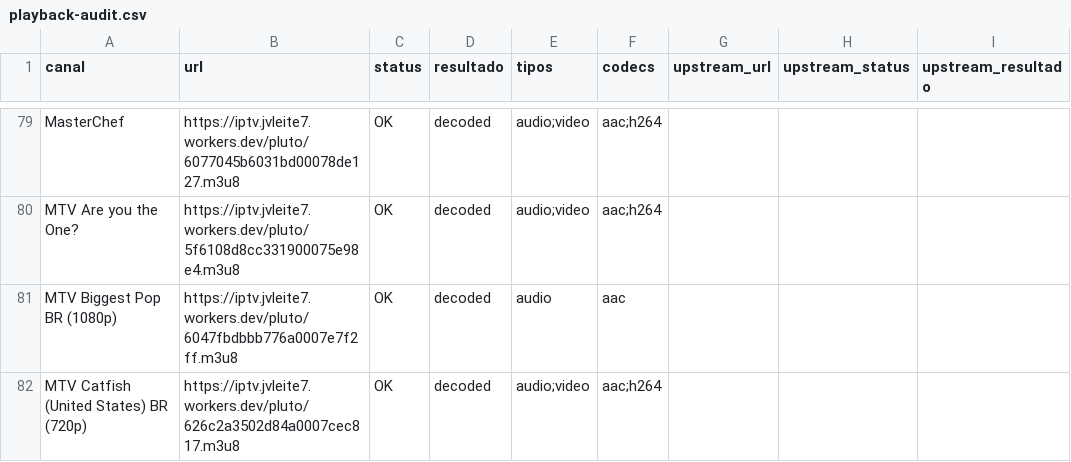
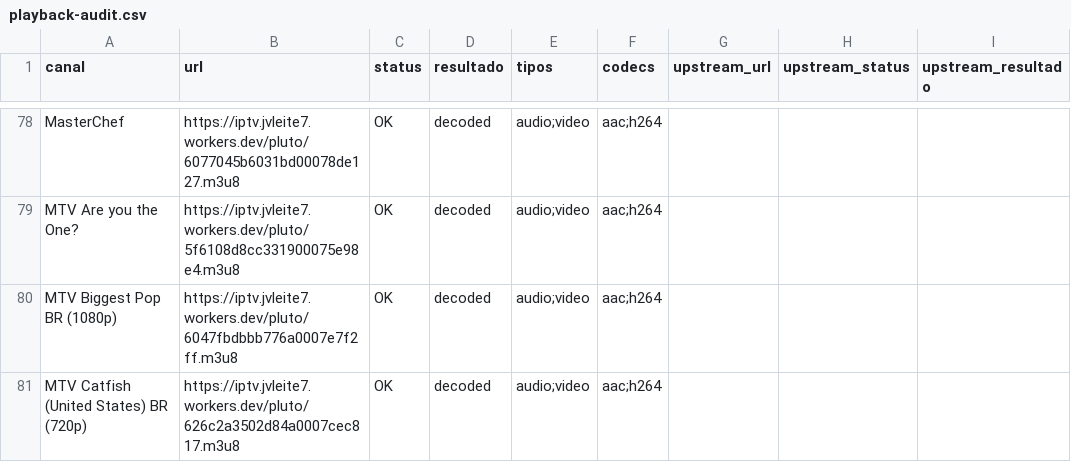
Before and after one commit to feijaum/iptv, a CSV file: playback-audit.csv, drawn as a sheet; only a part is shown, gaps mark what is left out; addresses are those after the commit; the diff covers the shown part only; the diff names each change by its address in the sheet, - before the commit and + after, or states it on an @@ line.

```diff
--- a/playback-audit.csv
+++ b/playback-audit.csv
-E80 (tipos): audio
+E80 (tipos): audio;video
-F80 (codecs): aac
+F80 (codecs): aac;h264
```
Also changed, not shown: 1 removed row and 12 edited cells elsewhere in this file, 2 other files.
